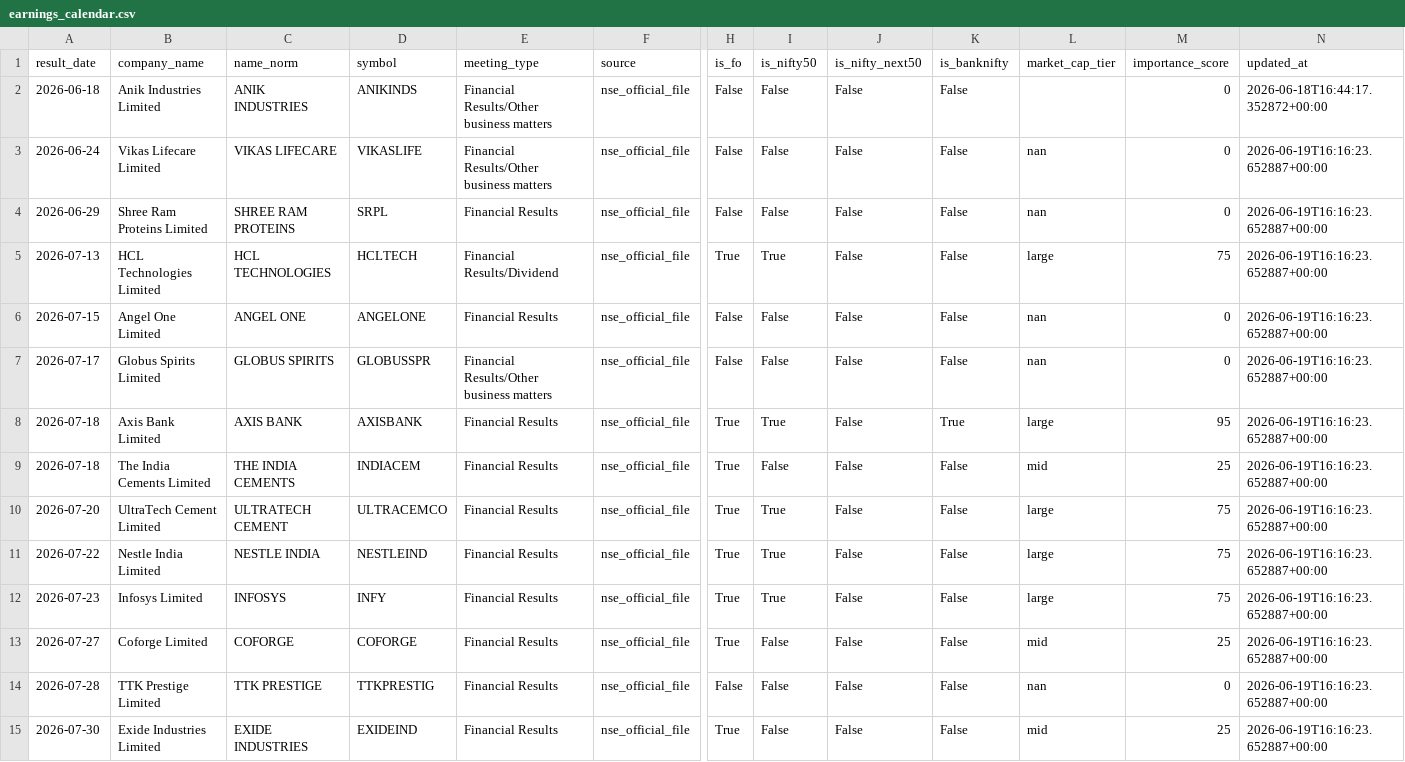
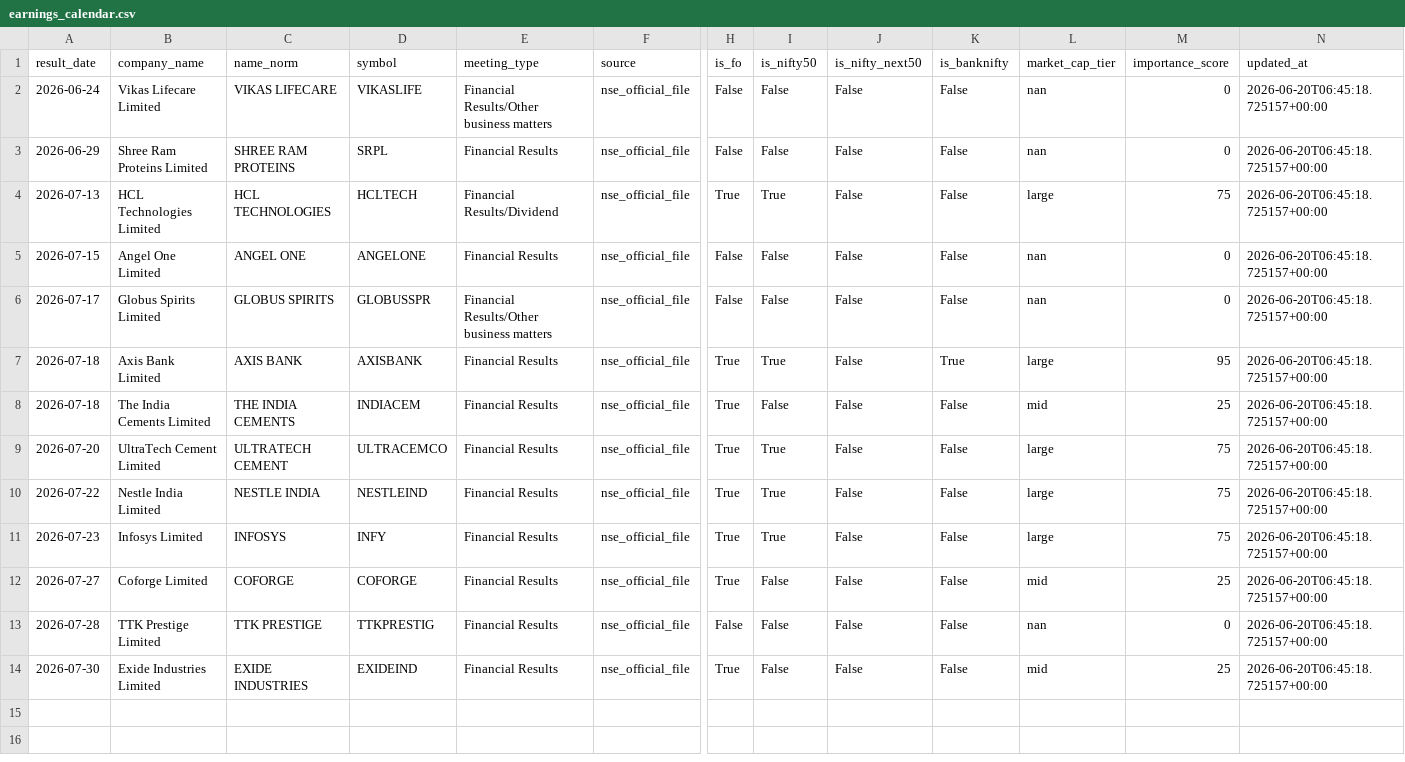
Before and after one commit to atharvagrawal28/fo_platform, a CSV file: data/earnings_calendar.csv, drawn as a sheet; only a part is shown, gaps mark what is left out; removed rows and columns are numbered as before the commit, all else as after; rows hold the shown columns only; the diff names each change by its address in the sheet, - before the commit and + after, or states it on an @@ line.

```diff
--- a/data/earnings_calendar.csv
+++ b/data/earnings_calendar.csv
-row 2: 2026-06-18 | Anik Industries Limited | ANIK INDUSTRIES | ANIKINDS | Financial Results/Other business matters | nse_official_file | False | False | False | False |  | 0 | 2026-06-18T16:44:17.352872+00:00
-N2:N14 (updated_at): 2026-06-19T16:16:23.652887+00:00
+N2:N14 (updated_at): 2026-06-20T06:45:18.725157+00:00
```
Also changed, not shown: 1 other file.
